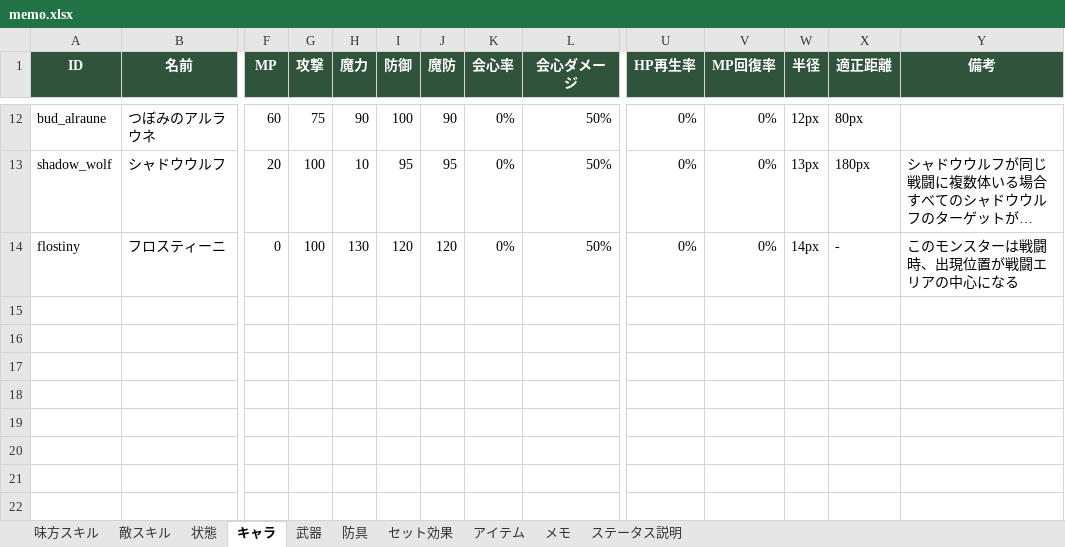
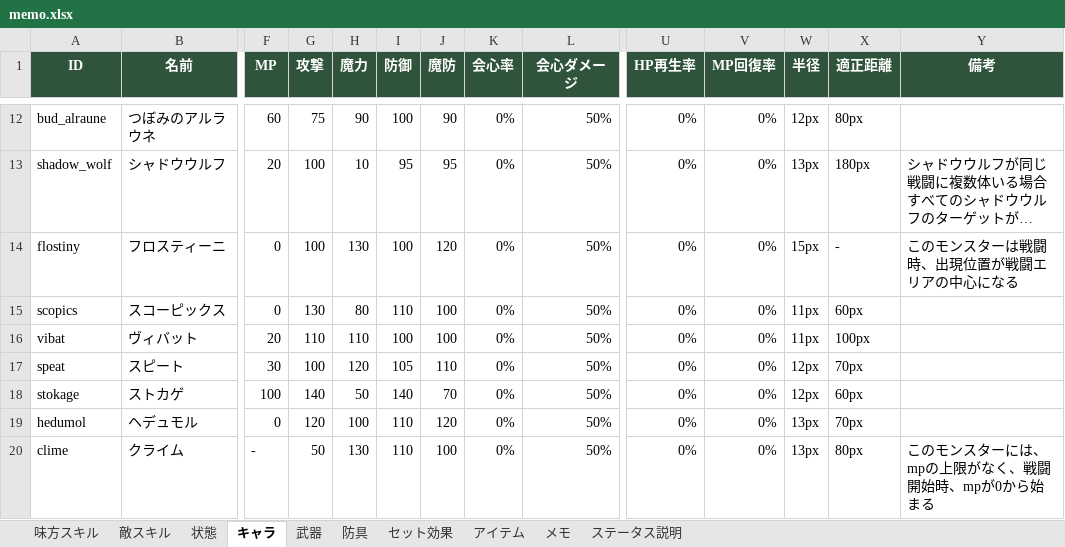
Before and after one commit to TMS-2-3/VScode, an Excel workbook: healer-game/メモ/memo.xlsx, sheet キャラ, drawn as a sheet; only a part is shown, gaps mark what is left out; long unchanged cells end in …; values as stored, in another font and other column widths than the file's, no borders; rows hold the shown columns only; the diff names each change by its address in the sheet, - before the commit and + after, or states it on an @@ line.

```diff
--- a/healer-game/メモ/memo.xlsx (sheet キャラ)
+++ b/healer-game/メモ/memo.xlsx (sheet キャラ)
-I14 (防御): 120
+I14 (防御): 100
-W14 (半径): 14px
+W14 (半径): 15px
+row 15: scopics | スコーピックス | 0 | 130 | 80 | 110 | 100 | 0% | 50% | 0% | 0% | 11px | 60px
+row 16: vibat | ヴィバット | 20 | 110 | 110 | 100 | 100 | 0% | 50% | 0% | 0% | 11px | 100px
+row 17: speat | スピート | 30 | 100 | 120 | 105 | 110 | 0% | 50% | 0% | 0% | 12px | 70px
+row 18: stokage | ストカゲ | 100 | 140 | 50 | 140 | 70 | 0% | 50% | 0% | 0% | 12px | 60px
+row 19: hedumol | ヘデュモル | 0 | 120 | 100 | 110 | 120 | 0% | 50% | 0% | 0% | 13px | 70px
+row 20: clime | クライム | - | 50 | 130 | 110 | 100 | 0% | 50% | 0% | 0% | 13px | 80px | このモンスターには、mpの上限がなく、戦闘開始時、mpが0から始まる
```
Also changed, not shown: sheet 状態, sheet 敵スキル, 10 other files.
